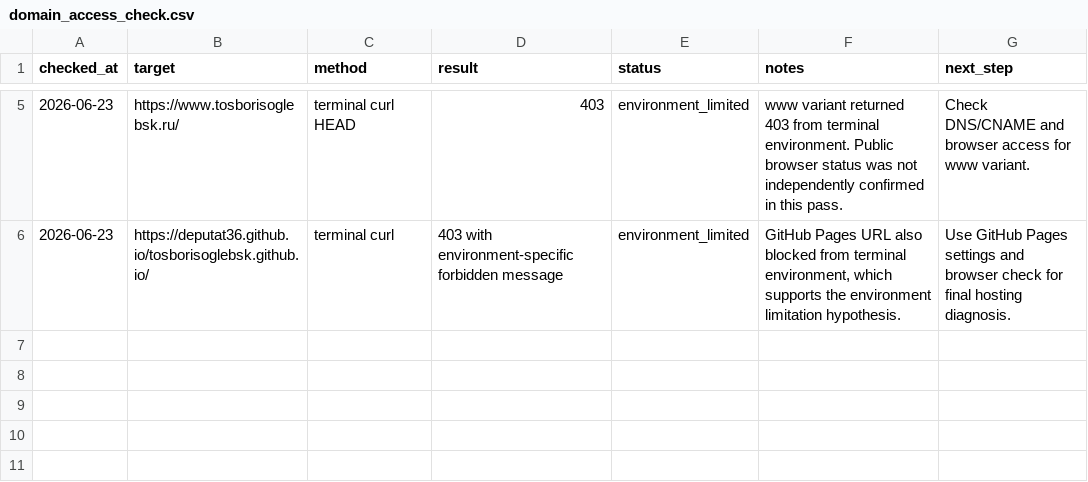
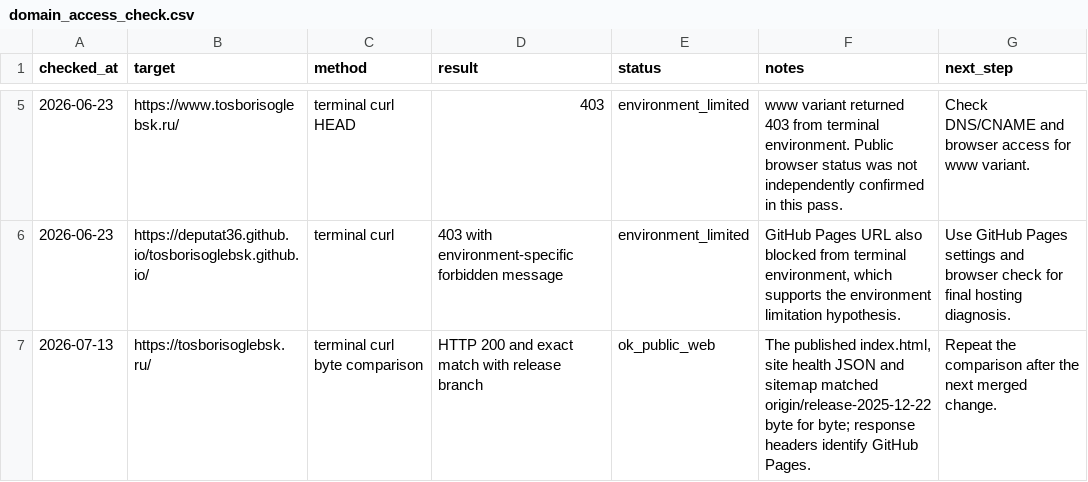
Before and after one commit to deputat36/tosborisoglebsk.github.io, a CSV file: data/domain_access_check.csv, drawn as a sheet; only a part is shown, gaps mark what is left out; the diff names each change by its address in the sheet, - before the commit and + after, or states it on an @@ line.

```diff
--- a/data/domain_access_check.csv
+++ b/data/domain_access_check.csv
+row 7: 2026-07-13 | https://tosborisoglebsk.ru/ | terminal curl byte comparison | HTTP 200 and exact match with release branch | ok_public_web | The published index.html, site health JSON and sitemap matched origin/release-2025-12-22 byte for byte; response headers identify GitHub Pages. | Repeat the comparison after the next merged change.
```
Also changed, not shown: data/actions_diagnostics.csv, data/autonomous_improvement_plan.csv, 40 other files.
